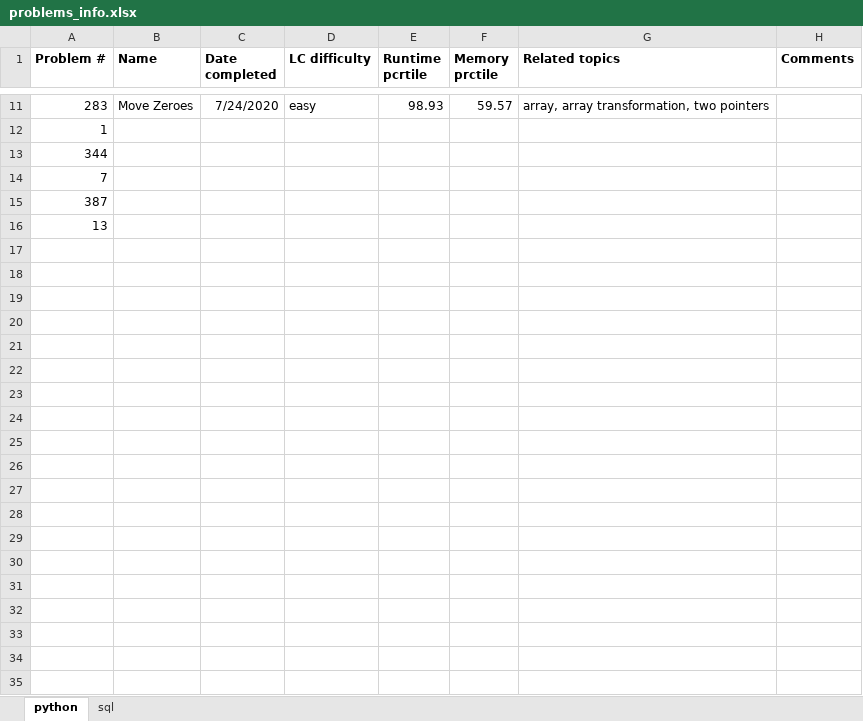
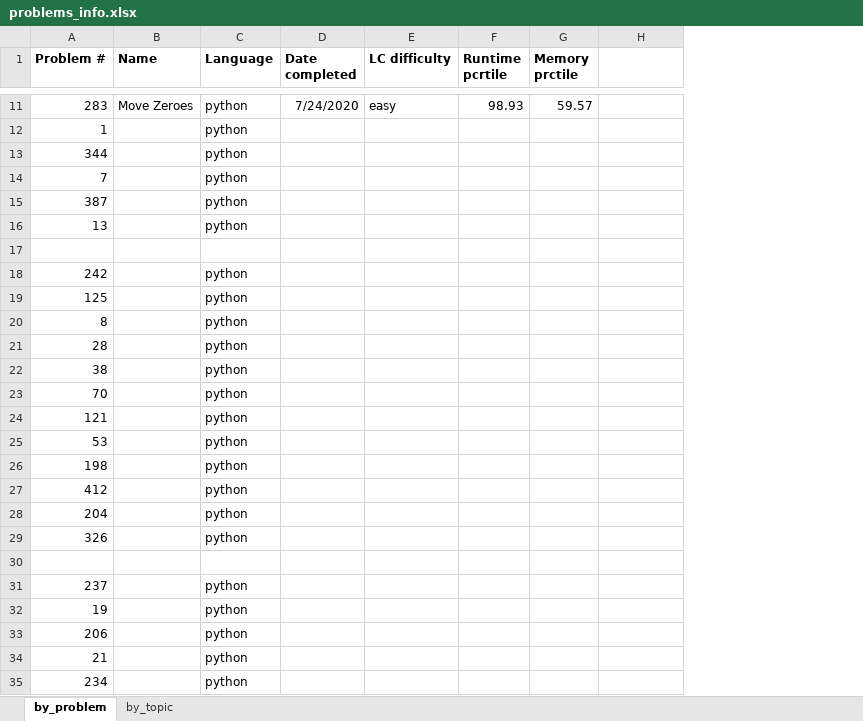
Before and after one commit to EstherRichler/LeetCode, an Excel workbook: problems_info.xlsx, sheet by_problem, drawn as a sheet; only a part is shown, gaps mark what is left out; values as stored, in another font and other column widths than the file's, no borders; removed rows and columns are numbered as before the commit, all else as after; the diff covers the shown part only; the diff names each change by its address in the sheet, - before the commit and + after, or states it on an @@ line.

Commit message:
Updated info file

```diff
--- a/problems_info.xlsx (sheet by_problem)
+++ b/problems_info.xlsx (sheet by_problem)
-sheet tab: python
+sheet tab: by_problem
-sheet tab: sql
+sheet tab: by_topic
+column C (Language), rows 11-16: all python
-column G (Related topics), row 11: array, array transformation, two pointers
-H1: Comments
+H1: (empty)
+row 17: (empty)
+row 18: 242 |  | python
+row 19: 125 |  | python
+row 20: 8 |  | python
+row 21: 28 |  | python
+row 22: 38 |  | python
+row 23: 70 |  | python
+row 24: 121 |  | python
+row 25: 53 |  | python
+row 26: 198 |  | python
+row 27: 412 |  | python
+row 28: 204 |  | python
+row 29: 326 |  | python
+row 30: (empty)
+row 31: 237 |  | python
+row 32: 19 |  | python
+row 33: 206 |  | python
+row 34: 21 |  | python
+row 35: 234 |  | python
```
Also changed, not shown: 15 added rows and 1 moved row elsewhere in this sheet.
